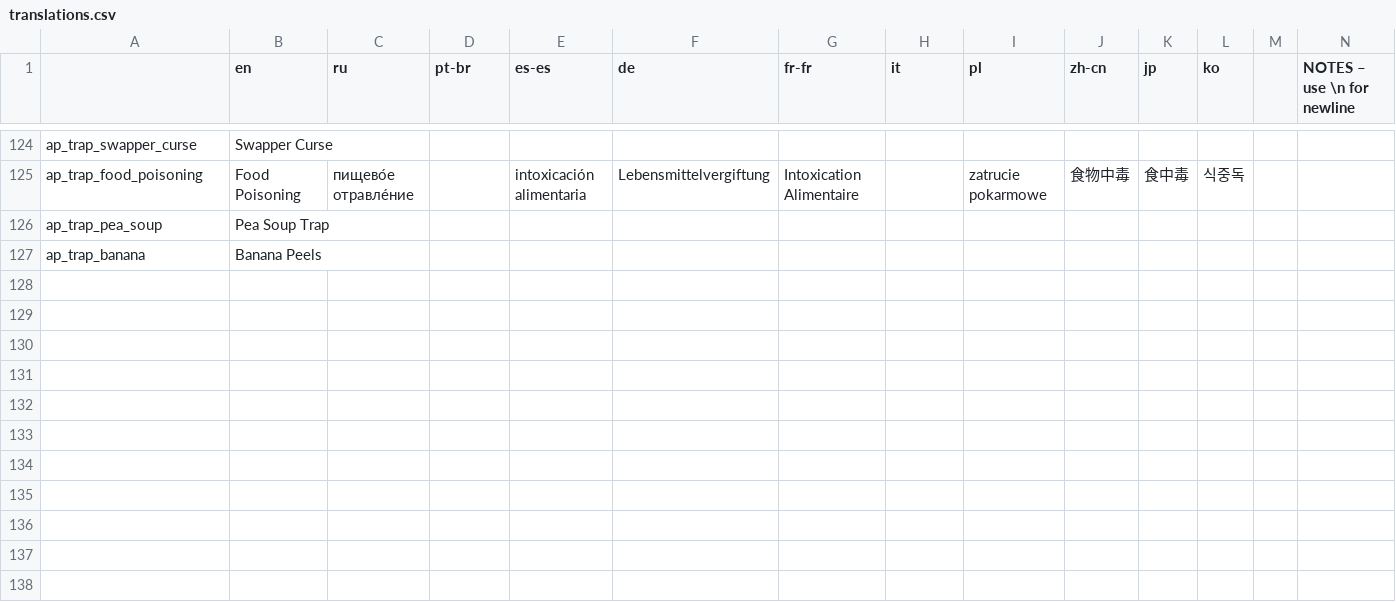
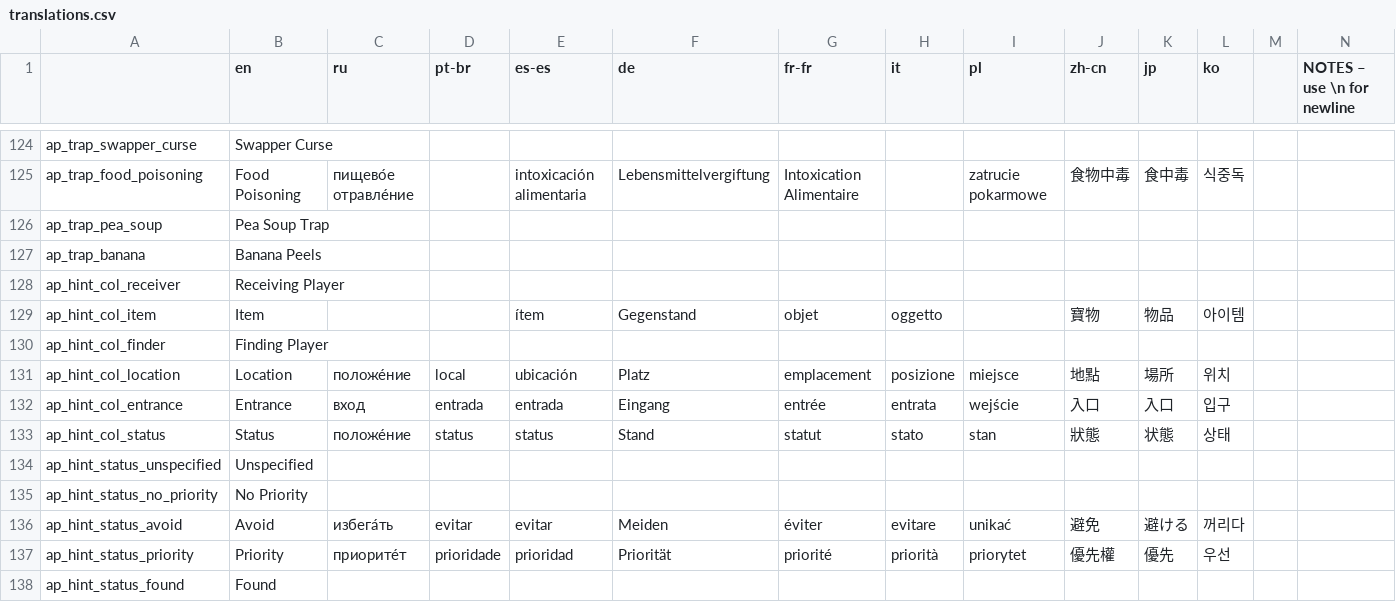
Before and after one commit to DaftBrit/NoitaArchipelago, a CSV file: data/archipelago/translations.csv, drawn as a sheet; only a part is shown, gaps mark what is left out; rows hold the shown columns only; the diff names each change by its address in the sheet, - before the commit and + after, or states it on an @@ line.

Commit message:
Add hints tab to popup window

```diff
--- a/data/archipelago/translations.csv
+++ b/data/archipelago/translations.csv
+row 128: ap_hint_col_receiver | Receiving Player
+row 129: ap_hint_col_item | Item |  |  | ítem | Gegenstand | objet | oggetto |  | 寶物 | 物品 | 아이템
+row 130: ap_hint_col_finder | Finding Player
+row 131: ap_hint_col_location | Location | положе́ние | local | ubicación | Platz | emplacement | posizione | miejsce | 地點 | 場所 | 위치
+row 132: ap_hint_col_entrance | Entrance | вход | entrada | entrada | Eingang | entrée | entrata | wejście | 入口 | 入口 | 입구
+row 133: ap_hint_col_status | Status | положе́ние | status | status | Stand | statut | stato | stan | 狀態 | 状態 | 상태
+row 134: ap_hint_status_unspecified | Unspecified
+row 135: ap_hint_status_no_priority | No Priority
+row 136: ap_hint_status_avoid | Avoid | избега́ть | evitar | evitar | Meiden | éviter | evitare | unikać | 避免 | 避ける | 꺼리다
+row 137: ap_hint_status_priority | Priority | приорите́т | prioridade | prioridad | Priorität | priorité | priorità | priorytet | 優先權 | 優先 | 우선
+row 138: ap_hint_status_found | Found
```
Also changed, not shown: 2 other files.
